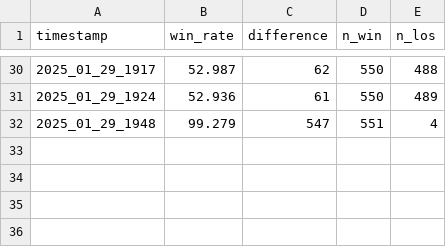
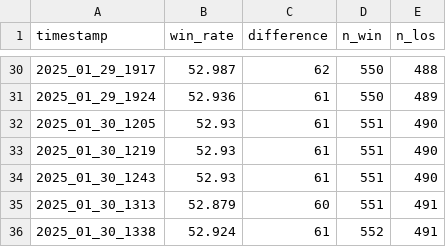
Before and after one commit to govin08/travail, a CSV file: 2025/0126_ocr_win_rate/log.csv, drawn as a sheet; only a part is shown, gaps mark what is left out.

Commit message:
win_rate : accumulator_1, make the program into functions. augmentation option

```diff
--- a/2025/0126_ocr_win_rate/log.csv
+++ b/2025/0126_ocr_win_rate/log.csv
@@ -31,2 +31,6 @@ timestamp, win_rate, difference, n_win, n_los
 2025_01_29_1924,52.936,61,550,489
-2025_01_29_1948,99.279,547,551,4
+2025_01_30_1205,52.93,61,551,490
+2025_01_30_1219,52.93,61,551,490
+2025_01_30_1243,52.93,61,551,490
+2025_01_30_1313,52.879,60,551,491
+2025_01_30_1338,52.924,61,552,491
```
Also changed, not shown: 8 other files.
